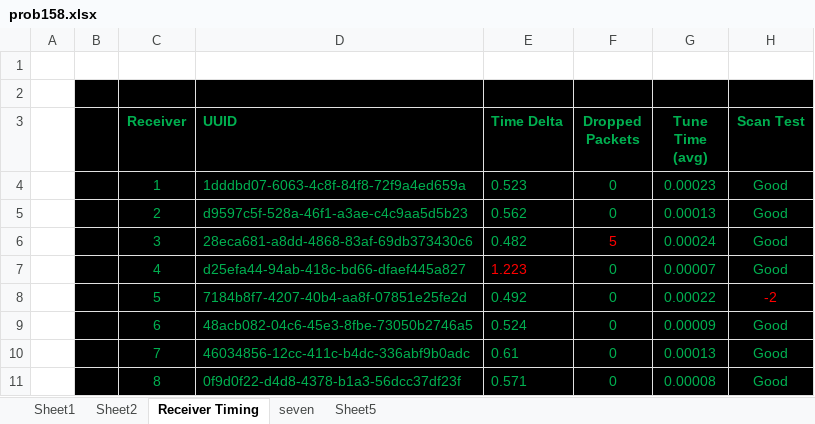
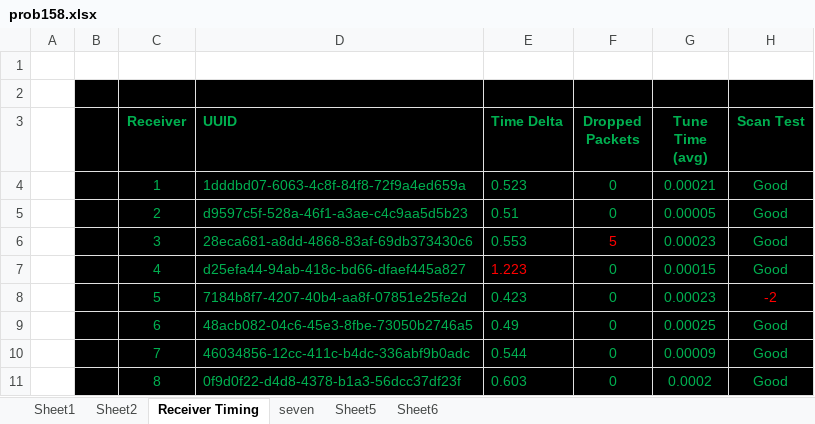
Before and after one commit to buscagliad/projecteuler, an Excel workbook: 158/prob158.xlsx, sheet Receiver Timing, drawn as a sheet; values as stored, in another font and other column widths than the file's, no borders; the diff names each change by its address in the sheet, - before the commit and + after, or states it on an @@ line.

```diff
--- a/158/prob158.xlsx (sheet Receiver Timing)
+++ b/158/prob158.xlsx (sheet Receiver Timing)
+sheet tab: Sheet6
-G4 (Tune Time (avg)): 0.00023
+G4 (Tune Time (avg)): 0.00021
-E5 (Time Delta): 0.562
+E5 (Time Delta): 0.51
-G5 (Tune Time (avg)): 0.00013
+G5 (Tune Time (avg)): 0.00005
-E6 (Time Delta): 0.482
+E6 (Time Delta): 0.553
-G6 (Tune Time (avg)): 0.00024
+G6 (Tune Time (avg)): 0.00023
-G7 (Tune Time (avg)): 0.00007
+G7 (Tune Time (avg)): 0.00015
-E8 (Time Delta): 0.492
+E8 (Time Delta): 0.423
-G8 (Tune Time (avg)): 0.00022
+G8 (Tune Time (avg)): 0.00023
-E9 (Time Delta): 0.524
+E9 (Time Delta): 0.49
-G9 (Tune Time (avg)): 0.00009
+G9 (Tune Time (avg)): 0.00025
-E10 (Time Delta): 0.61
+E10 (Time Delta): 0.544
-G10 (Tune Time (avg)): 0.00013
+G10 (Tune Time (avg)): 0.00009
-E11 (Time Delta): 0.571
+E11 (Time Delta): 0.603
-G11 (Tune Time (avg)): 0.00008
+G11 (Tune Time (avg)): 0.0002
```
Also changed, not shown: 1 other file.
